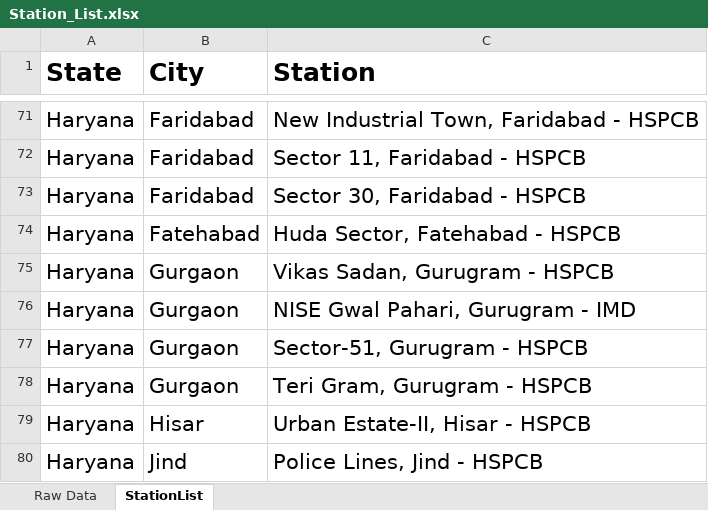
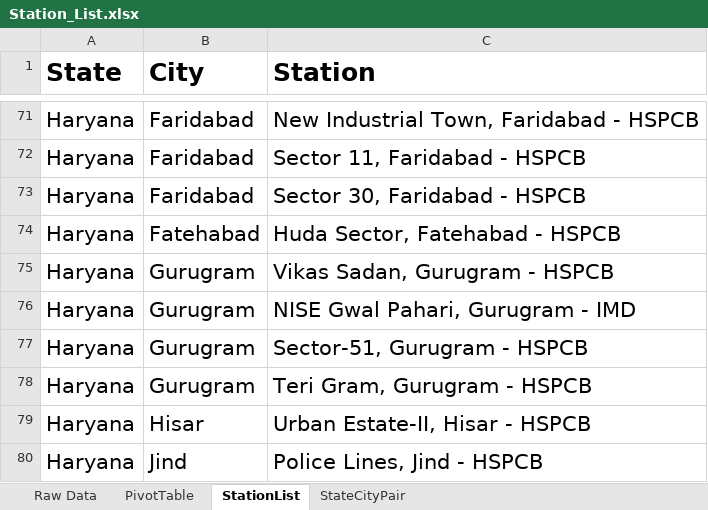
Before and after one commit to raunakbardia/airQuality, an Excel workbook: ExtractingData/Station_List.xlsx, sheet StationList, drawn as a sheet; only a part is shown, gaps mark what is left out; values as stored, in another font and other column widths than the file's, no borders; the diff names each change by its address in the sheet, - before the commit and + after, or states it on an @@ line.

Commit message:
Updated Station List

```diff
--- a/ExtractingData/Station_List.xlsx (sheet StationList)
+++ b/ExtractingData/Station_List.xlsx (sheet StationList)
+sheet tab: PivotTable
+sheet tab: StateCityPair
-B75:B78 (City): Gurgaon
+B75:B78 (City): Gurugram
```
